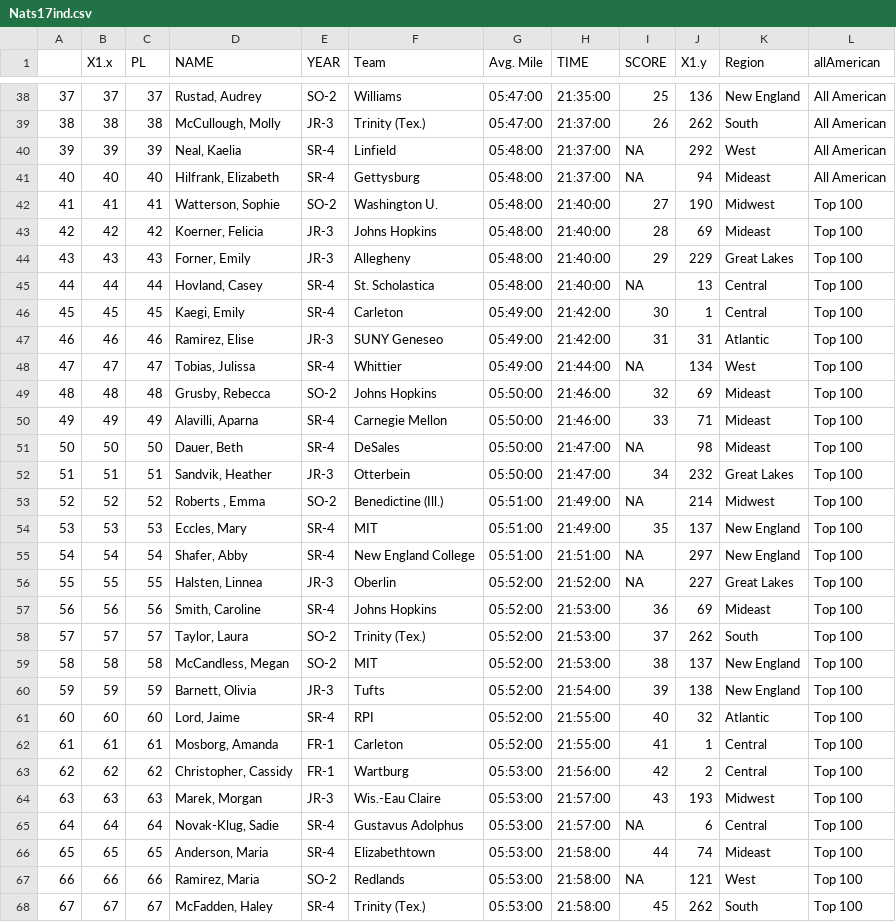
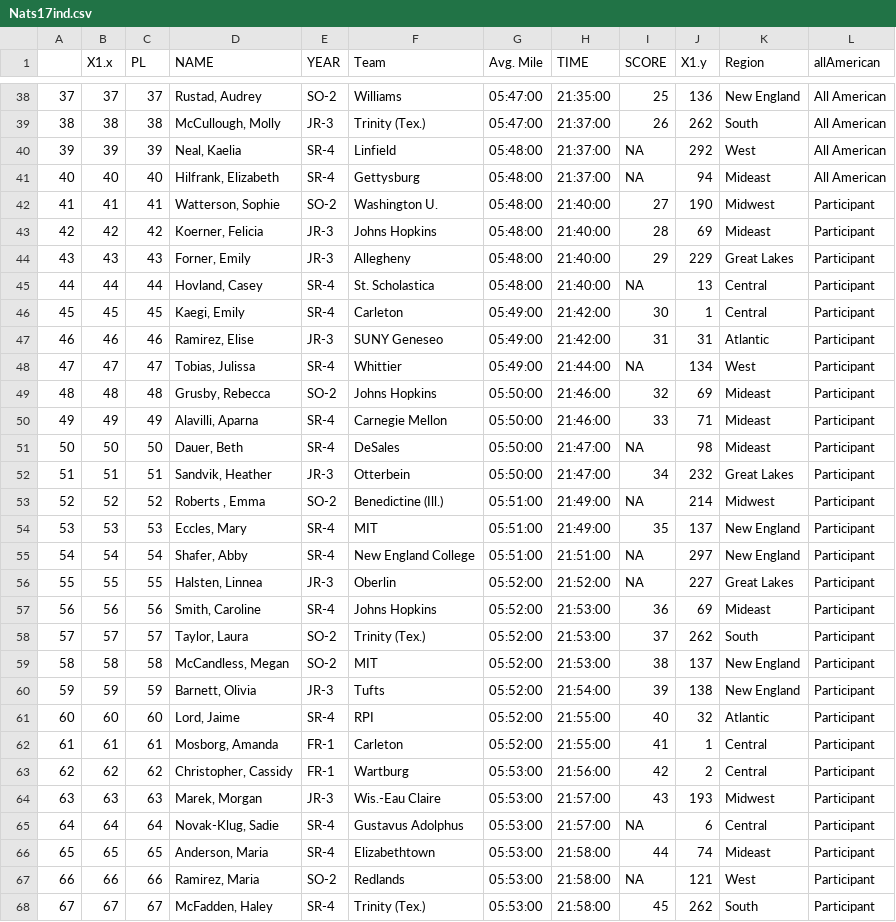
Before and after one commit to lisafishr/NCAA-D3-Cross-Country, a CSV file: Nats17ind.csv, drawn as a sheet; only a part is shown, gaps mark what is left out; the diff covers the shown part only.

```diff
--- a/Nats17ind.csv
+++ b/Nats17ind.csv
@@ -41,28 +41,28 @@
 "40",40,40,"Hilfrank, Elizabeth","SR-4","Gettysburg",05:48:00,21:37:00,NA,94,"Mideast","All American"
-"41",41,41,"Watterson, Sophie","SO-2","Washington U.",05:48:00,21:40:00,27,190,"Midwest","Top 100"
-"42",42,42,"Koerner, Felicia","JR-3","Johns Hopkins",05:48:00,21:40:00,28,69,"Mideast","Top 100"
-"43",43,43,"Forner, Emily","JR-3","Allegheny",05:48:00,21:40:00,29,229,"Great Lakes","Top 100"
-"44",44,44,"Hovland, Casey","SR-4","St. Scholastica",05:48:00,21:40:00,NA,13,"Central","Top 100"
-"45",45,45,"Kaegi, Emily","SR-4","Carleton",05:49:00,21:42:00,30,1,"Central","Top 100"
-"46",46,46,"Ramirez, Elise","JR-3","SUNY Geneseo",05:49:00,21:42:00,31,31,"Atlantic","Top 100"
-"47",47,47,"Tobias, Julissa","SR-4","Whittier",05:49:00,21:44:00,NA,134,"West","Top 100"
-"48",48,48,"Grusby, Rebecca","SO-2","Johns Hopkins",05:50:00,21:46:00,32,69,"Mideast","Top 100"
-"49",49,49,"Alavilli, Aparna","SR-4","Carnegie Mellon",05:50:00,21:46:00,33,71,"Mideast","Top 100"
-"50",50,50,"Dauer, Beth","SR-4","DeSales",05:50:00,21:47:00,NA,98,"Mideast","Top 100"
-"51",51,51,"Sandvik, Heather","JR-3","Otterbein",05:50:00,21:47:00,34,232,"Great Lakes","Top 100"
-"52",52,52,"Roberts , Emma","SO-2","Benedictine (Ill.)",05:51:00,21:49:00,NA,214,"Midwest","Top 100"
-"53",53,53,"Eccles, Mary","SR-4","MIT",05:51:00,21:49:00,35,137,"New England","Top 100"
-"54",54,54,"Shafer, Abby","SR-4","New England College",05:51:00,21:51:00,NA,297,"New England","Top 100"
-"55",55,55,"Halsten, Linnea","JR-3","Oberlin",05:52:00,21:52:00,NA,227,"Great Lakes","Top 100"
-"56",56,56,"Smith, Caroline","SR-4","Johns Hopkins",05:52:00,21:53:00,36,69,"Mideast","Top 100"
-"57",57,57,"Taylor, Laura","SO-2","Trinity (Tex.)",05:52:00,21:53:00,37,262,"South","Top 100"
-"58",58,58,"McCandless, Megan","SO-2","MIT",05:52:00,21:53:00,38,137,"New England","Top 100"
-"59",59,59,"Barnett, Olivia","JR-3","Tufts",05:52:00,21:54:00,39,138,"New England","Top 100"
-"60",60,60,"Lord, Jaime","SR-4","RPI",05:52:00,21:55:00,40,32,"Atlantic","Top 100"
-"61",61,61,"Mosborg, Amanda","FR-1","Carleton",05:52:00,21:55:00,41,1,"Central","Top 100"
-"62",62,62,"Christopher, Cassidy","FR-1","Wartburg",05:53:00,21:56:00,42,2,"Central","Top 100"
-"63",63,63,"Marek, Morgan","JR-3","Wis.-Eau Claire",05:53:00,21:57:00,43,193,"Midwest","Top 100"
-"64",64,64,"Novak-Klug, Sadie","SR-4","Gustavus Adolphus",05:53:00,21:57:00,NA,6,"Central","Top 100"
-"65",65,65,"Anderson, Maria","SR-4","Elizabethtown",05:53:00,21:58:00,44,74,"Mideast","Top 100"
-"66",66,66,"Ramirez, Maria","SO-2","Redlands",05:53:00,21:58:00,NA,121,"West","Top 100"
-"67",67,67,"McFadden, Haley","SR-4","Trinity (Tex.)",05:53:00,21:58:00,45,262,"South","Top 100"
+"41",41,41,"Watterson, Sophie","SO-2","Washington U.",05:48:00,21:40:00,27,190,"Midwest","Participant"
+"42",42,42,"Koerner, Felicia","JR-3","Johns Hopkins",05:48:00,21:40:00,28,69,"Mideast","Participant"
+"43",43,43,"Forner, Emily","JR-3","Allegheny",05:48:00,21:40:00,29,229,"Great Lakes","Participant"
+"44",44,44,"Hovland, Casey","SR-4","St. Scholastica",05:48:00,21:40:00,NA,13,"Central","Participant"
+"45",45,45,"Kaegi, Emily","SR-4","Carleton",05:49:00,21:42:00,30,1,"Central","Participant"
+"46",46,46,"Ramirez, Elise","JR-3","SUNY Geneseo",05:49:00,21:42:00,31,31,"Atlantic","Participant"
+"47",47,47,"Tobias, Julissa","SR-4","Whittier",05:49:00,21:44:00,NA,134,"West","Participant"
+"48",48,48,"Grusby, Rebecca","SO-2","Johns Hopkins",05:50:00,21:46:00,32,69,"Mideast","Participant"
+"49",49,49,"Alavilli, Aparna","SR-4","Carnegie Mellon",05:50:00,21:46:00,33,71,"Mideast","Participant"
+"50",50,50,"Dauer, Beth","SR-4","DeSales",05:50:00,21:47:00,NA,98,"Mideast","Participant"
+"51",51,51,"Sandvik, Heather","JR-3","Otterbein",05:50:00,21:47:00,34,232,"Great Lakes","Participant"
+"52",52,52,"Roberts , Emma","SO-2","Benedictine (Ill.)",05:51:00,21:49:00,NA,214,"Midwest","Participant"
+"53",53,53,"Eccles, Mary","SR-4","MIT",05:51:00,21:49:00,35,137,"New England","Participant"
+"54",54,54,"Shafer, Abby","SR-4","New England College",05:51:00,21:51:00,NA,297,"New England","Participant"
+"55",55,55,"Halsten, Linnea","JR-3","Oberlin",05:52:00,21:52:00,NA,227,"Great Lakes","Participant"
+"56",56,56,"Smith, Caroline","SR-4","Johns Hopkins",05:52:00,21:53:00,36,69,"Mideast","Participant"
+"57",57,57,"Taylor, Laura","SO-2","Trinity (Tex.)",05:52:00,21:53:00,37,262,"South","Participant"
+"58",58,58,"McCandless, Megan","SO-2","MIT",05:52:00,21:53:00,38,137,"New England","Participant"
+"59",59,59,"Barnett, Olivia","JR-3","Tufts",05:52:00,21:54:00,39,138,"New England","Participant"
+"60",60,60,"Lord, Jaime","SR-4","RPI",05:52:00,21:55:00,40,32,"Atlantic","Participant"
+"61",61,61,"Mosborg, Amanda","FR-1","Carleton",05:52:00,21:55:00,41,1,"Central","Participant"
+"62",62,62,"Christopher, Cassidy","FR-1","Wartburg",05:53:00,21:56:00,42,2,"Central","Participant"
+"63",63,63,"Marek, Morgan","JR-3","Wis.-Eau Claire",05:53:00,21:57:00,43,193,"Midwest","Participant"
+"64",64,64,"Novak-Klug, Sadie","SR-4","Gustavus Adolphus",05:53:00,21:57:00,NA,6,"Central","Participant"
+"65",65,65,"Anderson, Maria","SR-4","Elizabethtown",05:53:00,21:58:00,44,74,"Mideast","Participant"
+"66",66,66,"Ramirez, Maria","SO-2","Redlands",05:53:00,21:58:00,NA,121,"West","Participant"
+"67",67,67,"McFadden, Haley","SR-4","Trinity (Tex.)",05:53:00,21:58:00,45,262,"South","Participant"
```
Also changed, not shown: 33 edited cells elsewhere in this file, Nats18ind.csv, Nats19ind.csv.
